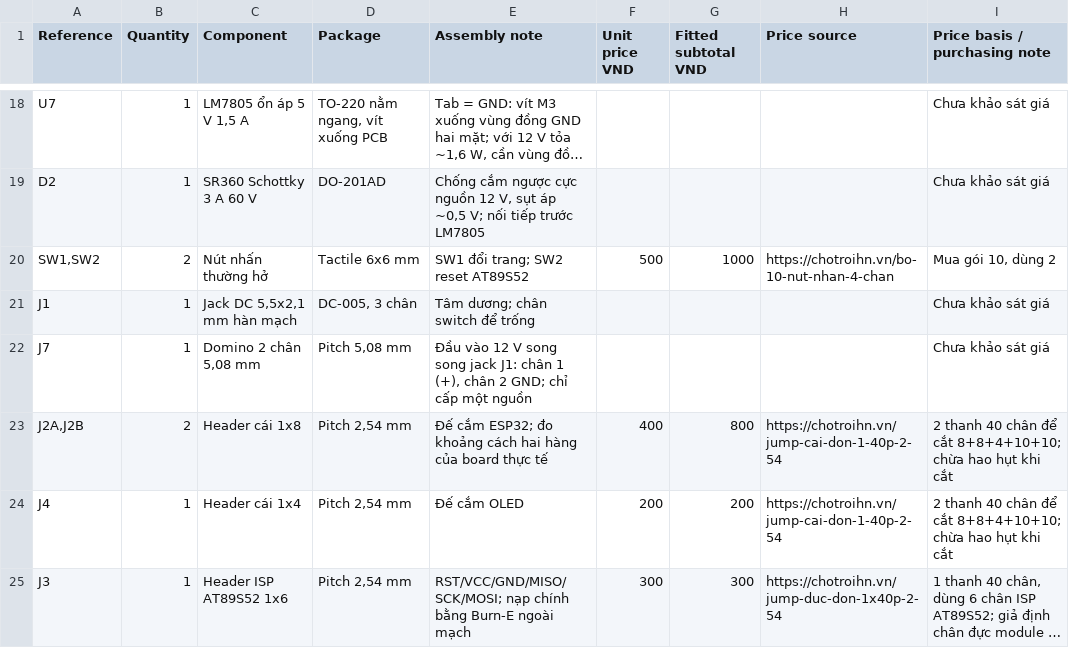
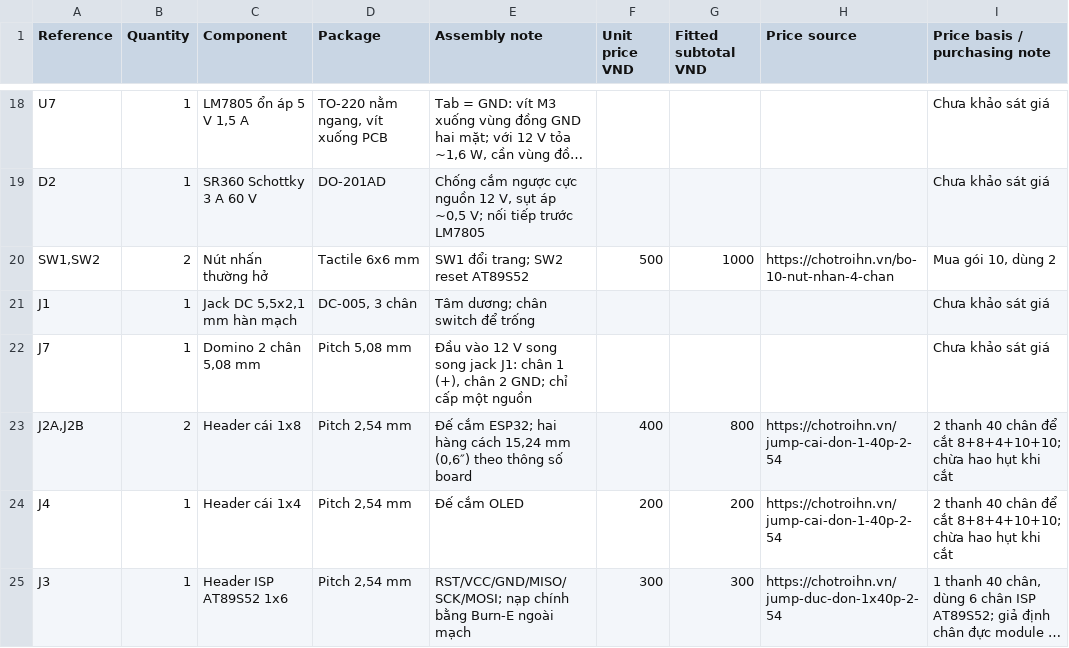
Before and after one commit to galaxy31122004-arch/Do-an-Tuan, a CSV file: hardware/BOM.csv, drawn as a sheet; only a part is shown, gaps mark what is left out; long unchanged cells end in ….

```diff
--- a/hardware/BOM.csv
+++ b/hardware/BOM.csv
@@ -22,3 +22,3 @@ J1,1,"Jack DC 5,5x2,1 mm hàn mạch","DC-005, 3 chân",Tâm dương; chân swit
 J7,1,"Domino 2 chân 5,08 mm","Pitch 5,08 mm","Đầu vào 12 V song song jack J1: chân 1 (+), chân 2 GND; chỉ cấp một nguồn",,,,Chưa khảo sát giá
-"J2A,J2B",2,Header cái 1x8,"Pitch 2,54 mm",Đế cắm ESP32; đo khoảng cách hai hàng của board thực tế,400,800,https://chotroihn.vn/jump-cai-don-1-40p-2-54,2 thanh 40 chân để cắt 8+8+4+10+10; chừa hao hụt khi cắt
+"J2A,J2B",2,Header cái 1x8,"Pitch 2,54 mm","Đế cắm ESP32; hai hàng cách 15,24 mm (0,6″) theo thông số board",400,800,https://chotroihn.vn/jump-cai-don-1-40p-2-54,2 thanh 40 chân để cắt 8+8+4+10+10; chừa hao hụt khi cắt
 J4,1,Header cái 1x4,"Pitch 2,54 mm",Đế cắm OLED,200,200,https://chotroihn.vn/jump-cai-don-1-40p-2-54,2 thanh 40 chân để cắt 8+8+4+10+10; chừa hao hụt khi cắt
```
Also changed, not shown: 14 other files.
